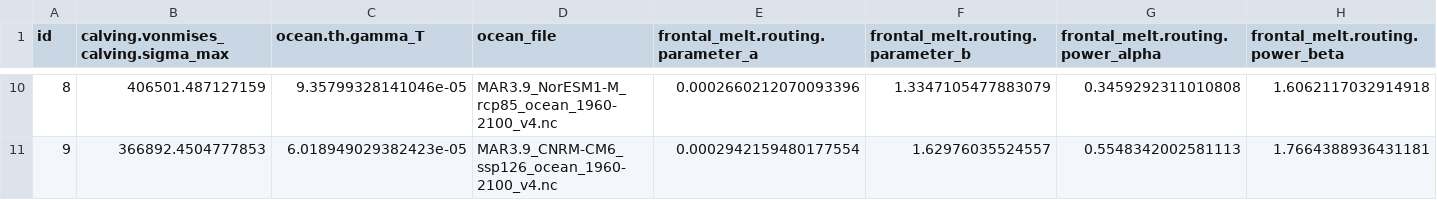
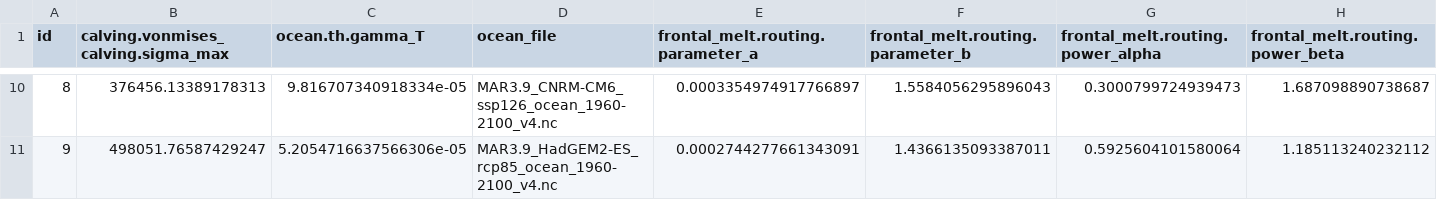
Before and after one commit to pism/pism-ragis, a CSV file: uq/gris_ragis_dem_w_posterior_lhs_10.csv, drawn as a sheet; only a part is shown, gaps mark what is left out; the diff covers the shown part only; the diff names each change by its address in the sheet, - before the commit and + after, or states it on an @@ line.

```diff
--- a/uq/gris_ragis_dem_w_posterior_lhs_10.csv
+++ b/uq/gris_ragis_dem_w_posterior_lhs_10.csv
-B10: 406501.487127159
+B10: 376456.13389178313
-C10 (ocean.th.gamma_T): 9.35799328141046e-05
+C10 (ocean.th.gamma_T): 9.816707340918334e-05
-D10 (ocean_file): MAR3.9_NorESM1-M_rcp85_ocean_1960-2100_v4.nc
+D10 (ocean_file): MAR3.9_CNRM-CM6_ssp126_ocean_1960-2100_v4.nc
-E10 (frontal_melt.routing.parameter_a): 0.0002660212070093396
+E10 (frontal_melt.routing.parameter_a): 0.0003354974917766897
-F10 (frontal_melt.routing.parameter_b): 1.3347105477883079
+F10 (frontal_melt.routing.parameter_b): 1.5584056295896043
-G10 (frontal_melt.routing.power_alpha): 0.3459292311010808
+G10 (frontal_melt.routing.power_alpha): 0.3000799724939473
-H10 (frontal_melt.routing.power_beta): 1.6062117032914918
+H10 (frontal_melt.routing.power_beta): 1.687098890738687
-B11: 366892.4504777853
+B11: 498051.76587429247
-C11 (ocean.th.gamma_T): 6.018949029382423e-05
+C11 (ocean.th.gamma_T): 5.2054716637566306e-05
-D11 (ocean_file): MAR3.9_CNRM-CM6_ssp126_ocean_1960-2100_v4.nc
+D11 (ocean_file): MAR3.9_HadGEM2-ES_rcp85_ocean_1960-2100_v4.nc
-E11 (frontal_melt.routing.parameter_a): 0.0002942159480177554
+E11 (frontal_melt.routing.parameter_a): 0.0002744277661343091
-F11 (frontal_melt.routing.parameter_b): 1.62976035524557
+F11 (frontal_melt.routing.parameter_b): 1.4366135093387011
-G11 (frontal_melt.routing.power_alpha): 0.5548342002581113
+G11 (frontal_melt.routing.power_alpha): 0.5925604101580064
-H11 (frontal_melt.routing.power_beta): 1.7664388936431181
+H11 (frontal_melt.routing.power_beta): 1.185113240232112
```
Also changed, not shown: 186 edited cells elsewhere in this file, uq/ensemble_gris_ragis_dem_w_posterior_lhs_10.csv.
